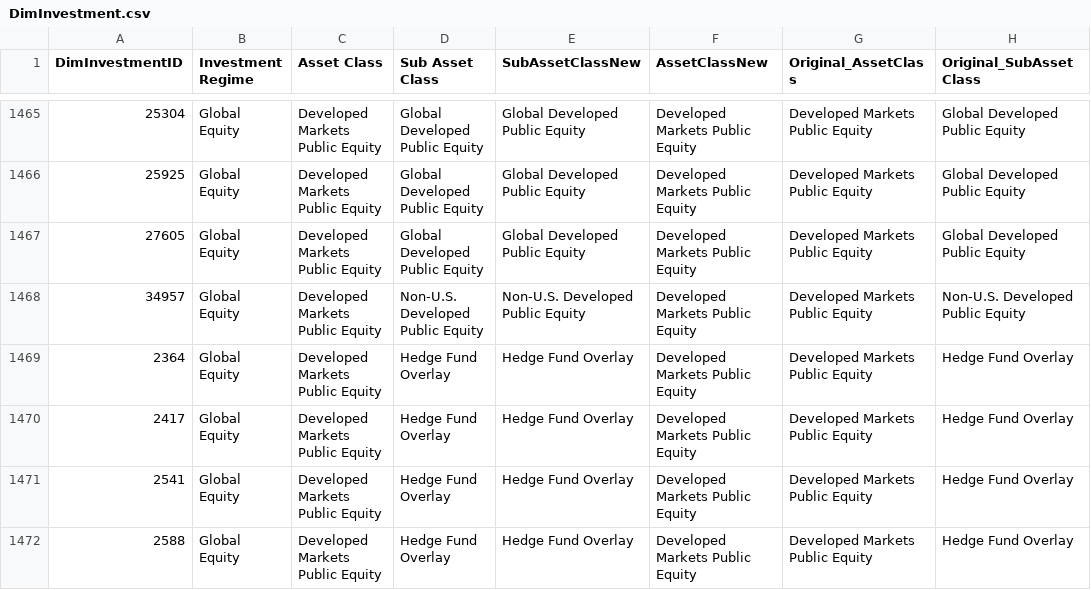
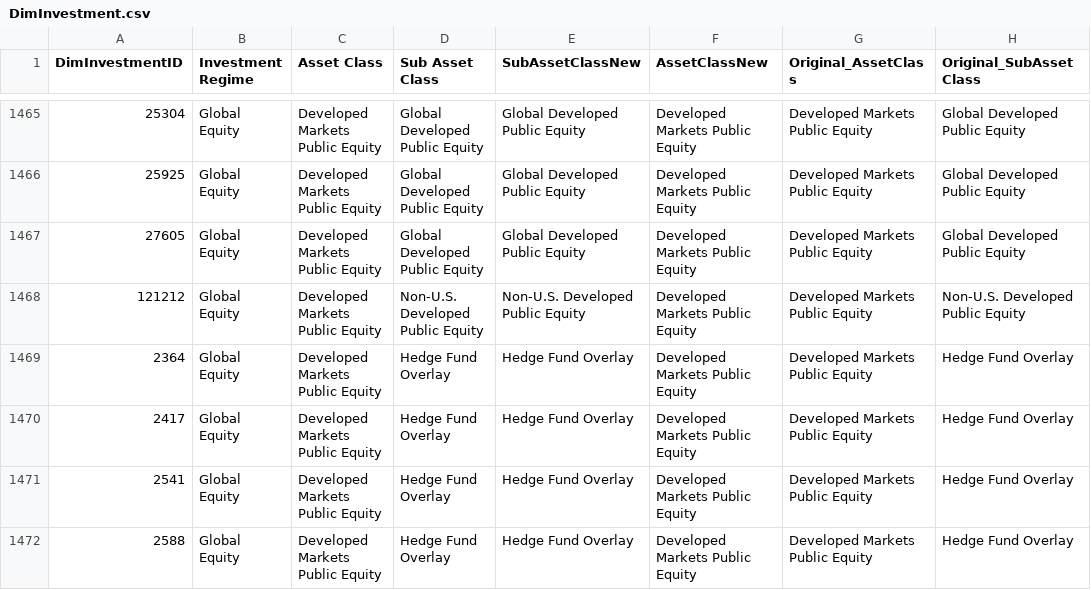
Before and after one commit to balajiselvam-code/Test_Files, a CSV file: DimInvestment.csv, drawn as a sheet; only a part is shown, gaps mark what is left out; the diff names each change by its address in the sheet, - before the commit and + after, or states it on an @@ line.

Commit message:
34957 is changed to 121212

```diff
--- a/DimInvestment.csv
+++ b/DimInvestment.csv
-A1468 (DimInvestmentID): 34957
+A1468 (DimInvestmentID): 121212
```
